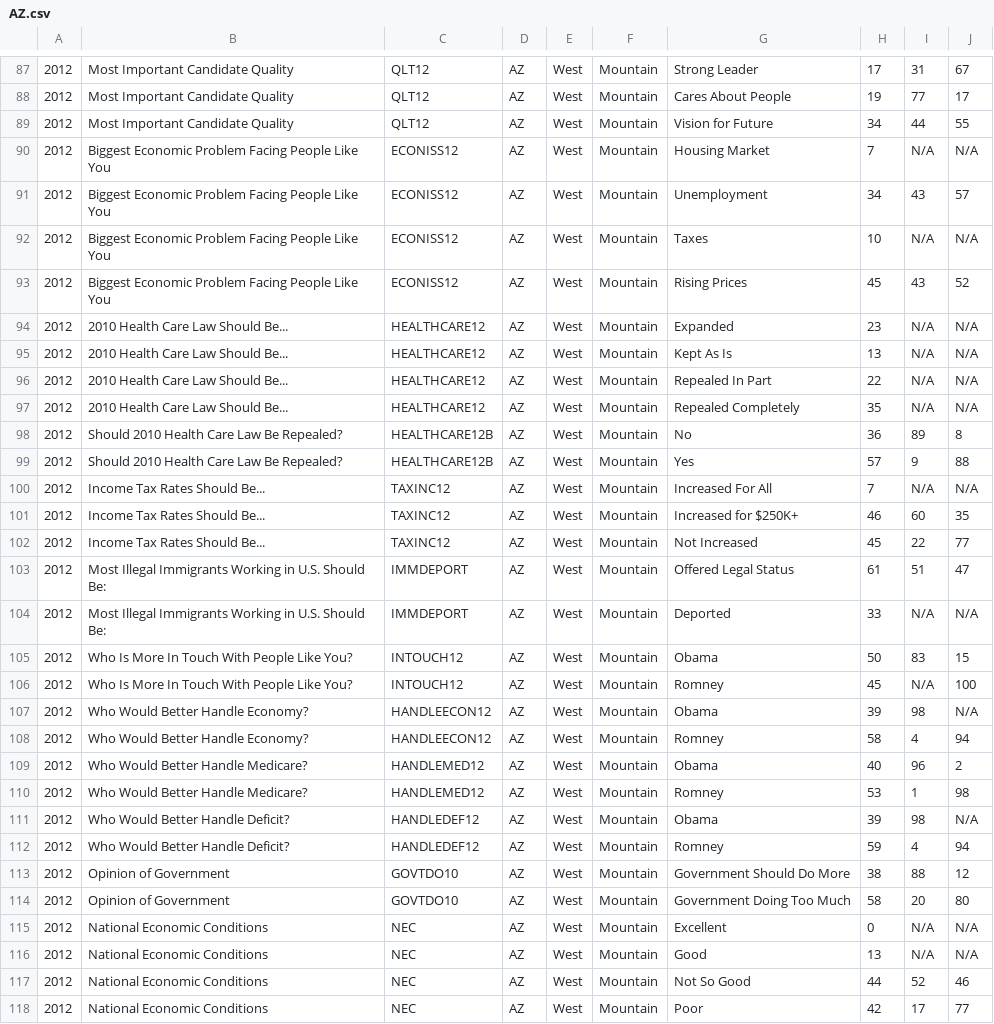
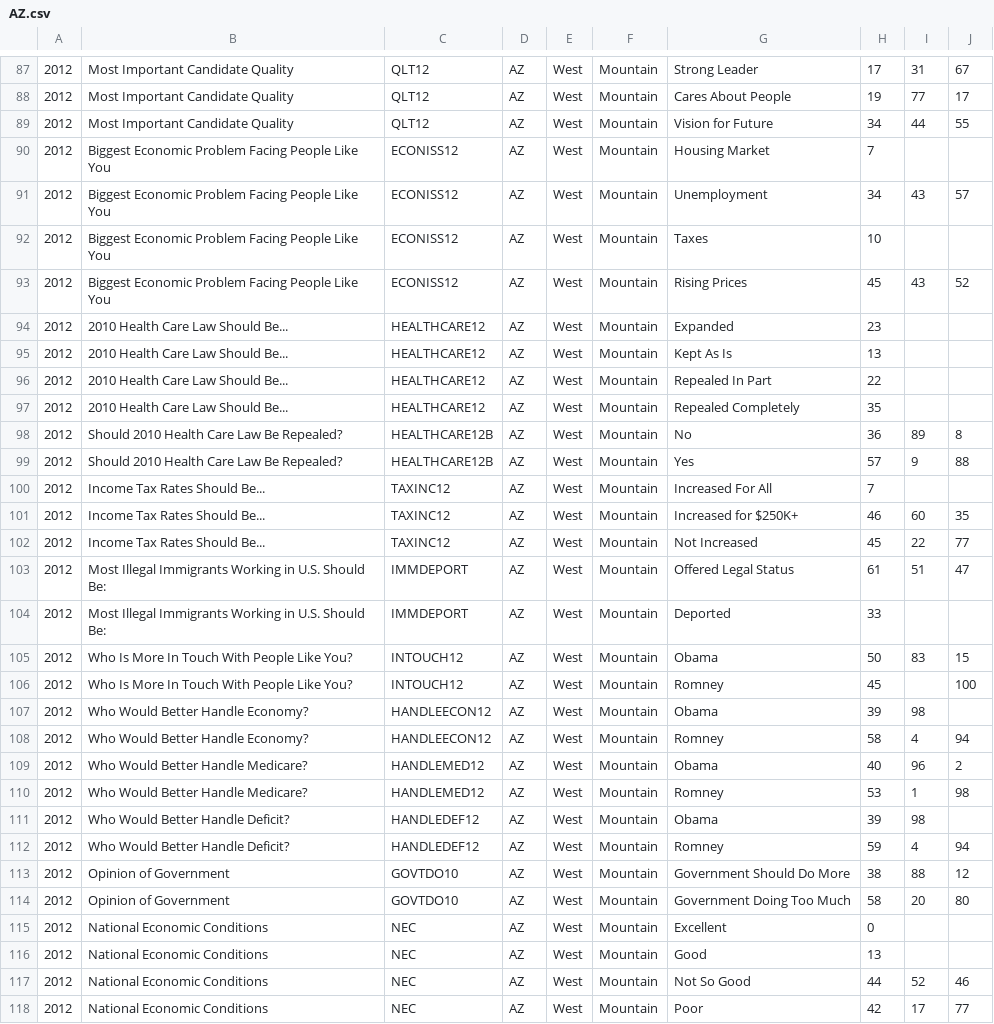
Before and after one commit to cjmabry/cnn-exit-polls-scraper, a CSV file: data/general/2012/AZ.csv, drawn as a sheet; only a part is shown, gaps mark what is left out; the diff covers the shown part only.

```diff
--- a/data/general/2012/AZ.csv
+++ b/data/general/2012/AZ.csv
@@ -89,13 +89,13 @@
 2012,Most Important Candidate Quality,QLT12,AZ,West,Mountain,Vision for Future,34,44,55
-2012,Biggest Economic Problem Facing People Like You,ECONISS12,AZ,West,Mountain,Housing Market,7,N/A,N/A
+2012,Biggest Economic Problem Facing People Like You,ECONISS12,AZ,West,Mountain,Housing Market,7,,
 2012,Biggest Economic Problem Facing People Like You,ECONISS12,AZ,West,Mountain,Unemployment,34,43,57
-2012,Biggest Economic Problem Facing People Like You,ECONISS12,AZ,West,Mountain,Taxes,10,N/A,N/A
+2012,Biggest Economic Problem Facing People Like You,ECONISS12,AZ,West,Mountain,Taxes,10,,
 2012,Biggest Economic Problem Facing People Like You,ECONISS12,AZ,West,Mountain,Rising Prices,45,43,52
-2012,2010 Health Care Law Should Be...,HEALTHCARE12,AZ,West,Mountain,Expanded,23,N/A,N/A
-2012,2010 Health Care Law Should Be...,HEALTHCARE12,AZ,West,Mountain,Kept As Is,13,N/A,N/A
-2012,2010 Health Care Law Should Be...,HEALTHCARE12,AZ,West,Mountain,Repealed In Part,22,N/A,N/A
-2012,2010 Health Care Law Should Be...,HEALTHCARE12,AZ,West,Mountain,Repealed Completely,35,N/A,N/A
+2012,2010 Health Care Law Should Be...,HEALTHCARE12,AZ,West,Mountain,Expanded,23,,
+2012,2010 Health Care Law Should Be...,HEALTHCARE12,AZ,West,Mountain,Kept As Is,13,,
+2012,2010 Health Care Law Should Be...,HEALTHCARE12,AZ,West,Mountain,Repealed In Part,22,,
+2012,2010 Health Care Law Should Be...,HEALTHCARE12,AZ,West,Mountain,Repealed Completely,35,,
 2012,Should 2010 Health Care Law Be Repealed?,HEALTHCARE12B,AZ,West,Mountain,No,36,89,8
 2012,Should 2010 Health Care Law Be Repealed?,HEALTHCARE12B,AZ,West,Mountain,Yes,57,9,88
-2012,Income Tax Rates Should Be...,TAXINC12,AZ,West,Mountain,Increased For All,7,N/A,N/A
+2012,Income Tax Rates Should Be...,TAXINC12,AZ,West,Mountain,Increased For All,7,,
 2012,Income Tax Rates Should Be...,TAXINC12,AZ,West,Mountain,Increased for $250K+,46,60,35
@@ -103,6 +103,6 @@
 2012,Most Illegal Immigrants Working in U.S. Should Be:,IMMDEPORT,AZ,West,Mountain,Offered Legal Status,61,51,47
-2012,Most Illegal Immigrants Working in U.S. Should Be:,IMMDEPORT,AZ,West,Mountain,Deported,33,N/A,N/A
+2012,Most Illegal Immigrants Working in U.S. Should Be:,IMMDEPORT,AZ,West,Mountain,Deported,33,,
 2012,Who Is More In Touch With People Like You?,INTOUCH12,AZ,West,Mountain,Obama,50,83,15
-2012,Who Is More In Touch With People Like You?,INTOUCH12,AZ,West,Mountain,Romney,45,N/A,100
-2012,Who Would Better Handle Economy?,HANDLEECON12,AZ,West,Mountain,Obama,39,98,N/A
+2012,Who Is More In Touch With People Like You?,INTOUCH12,AZ,West,Mountain,Romney,45,,100
+2012,Who Would Better Handle Economy?,HANDLEECON12,AZ,West,Mountain,Obama,39,98,
 2012,Who Would Better Handle Economy?,HANDLEECON12,AZ,West,Mountain,Romney,58,4,94
@@ -110,3 +110,3 @@
 2012,Who Would Better Handle Medicare?,HANDLEMED12,AZ,West,Mountain,Romney,53,1,98
-2012,Who Would Better Handle Deficit?,HANDLEDEF12,AZ,West,Mountain,Obama,39,98,N/A
+2012,Who Would Better Handle Deficit?,HANDLEDEF12,AZ,West,Mountain,Obama,39,98,
 2012,Who Would Better Handle Deficit?,HANDLEDEF12,AZ,West,Mountain,Romney,59,4,94
@@ -114,4 +114,4 @@
 2012,Opinion of Government,GOVTDO10,AZ,West,Mountain,Government Doing Too Much,58,20,80
-2012,National Economic Conditions,NEC,AZ,West,Mountain,Excellent,0,N/A,N/A
-2012,National Economic Conditions,NEC,AZ,West,Mountain,Good,13,N/A,N/A
+2012,National Economic Conditions,NEC,AZ,West,Mountain,Excellent,0,,
+2012,National Economic Conditions,NEC,AZ,West,Mountain,Good,13,,
 2012,National Economic Conditions,NEC,AZ,West,Mountain,Not So Good,44,52,46
```
Also changed, not shown: 126 edited cells elsewhere in this file, data/general/2012/IL.csv, data/general/2012/NJ.csv, 56 other files.
